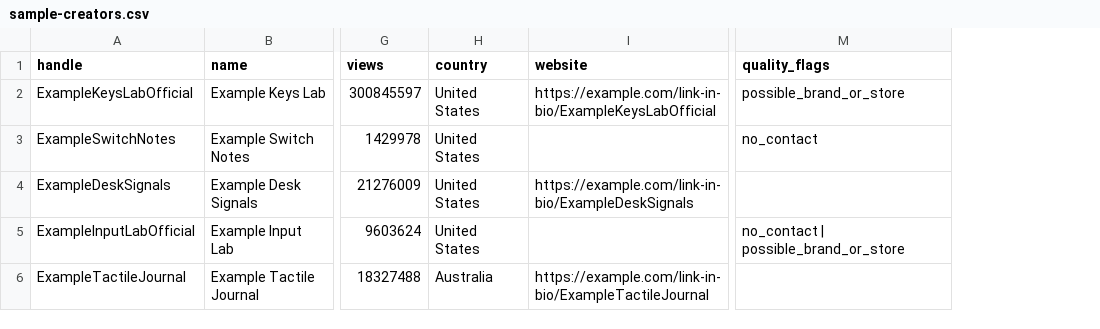
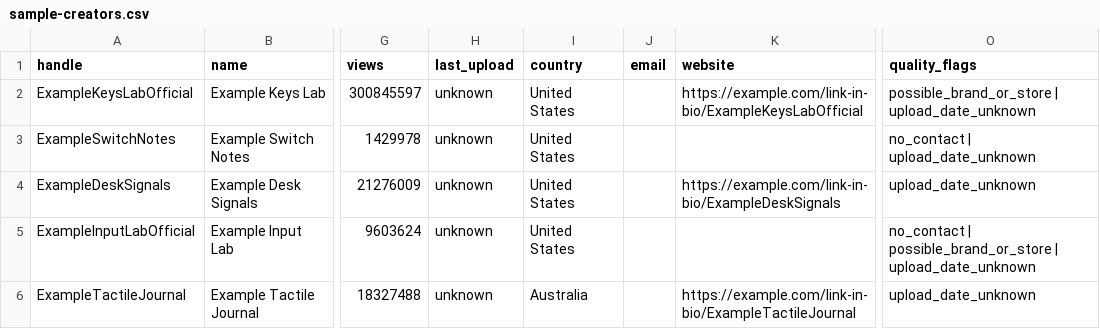
Before and after one commit to Desearch-ai/desearch-py-examples, a CSV file: youtube-creator-finder/samples/sample-creators.csv, drawn as a sheet; only a part is shown, gaps mark what is left out; addresses are those after the commit; the diff names each change by its address in the sheet, - before the commit and + after, or states it on an @@ line.

```diff
--- a/youtube-creator-finder/samples/sample-creators.csv
+++ b/youtube-creator-finder/samples/sample-creators.csv
+column H (last_upload), rows 2-6: all unknown
+column J (email), empty
-O2 (quality_flags): possible_brand_or_store
+O2 (quality_flags): possible_brand_or_store | upload_date_unknown
-O3 (quality_flags): no_contact
+O3 (quality_flags): no_contact | upload_date_unknown
-O4 (quality_flags): (empty)
+O4 (quality_flags): upload_date_unknown
-O5 (quality_flags): …| possible_brand_or_store
+O5 (quality_flags): …| possible_brand_or_store | upload_date_unknown
-O6 (quality_flags): (empty)
+O6 (quality_flags): upload_date_unknown
```
Also changed, not shown: 3 other files.
